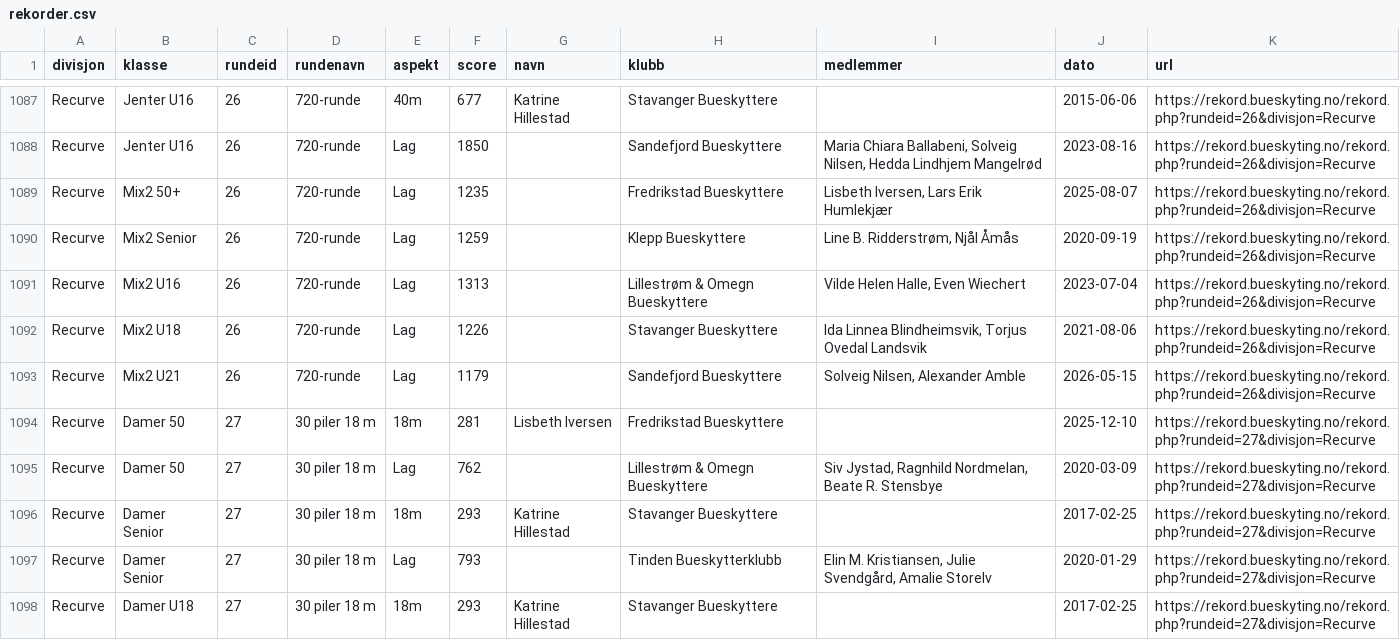
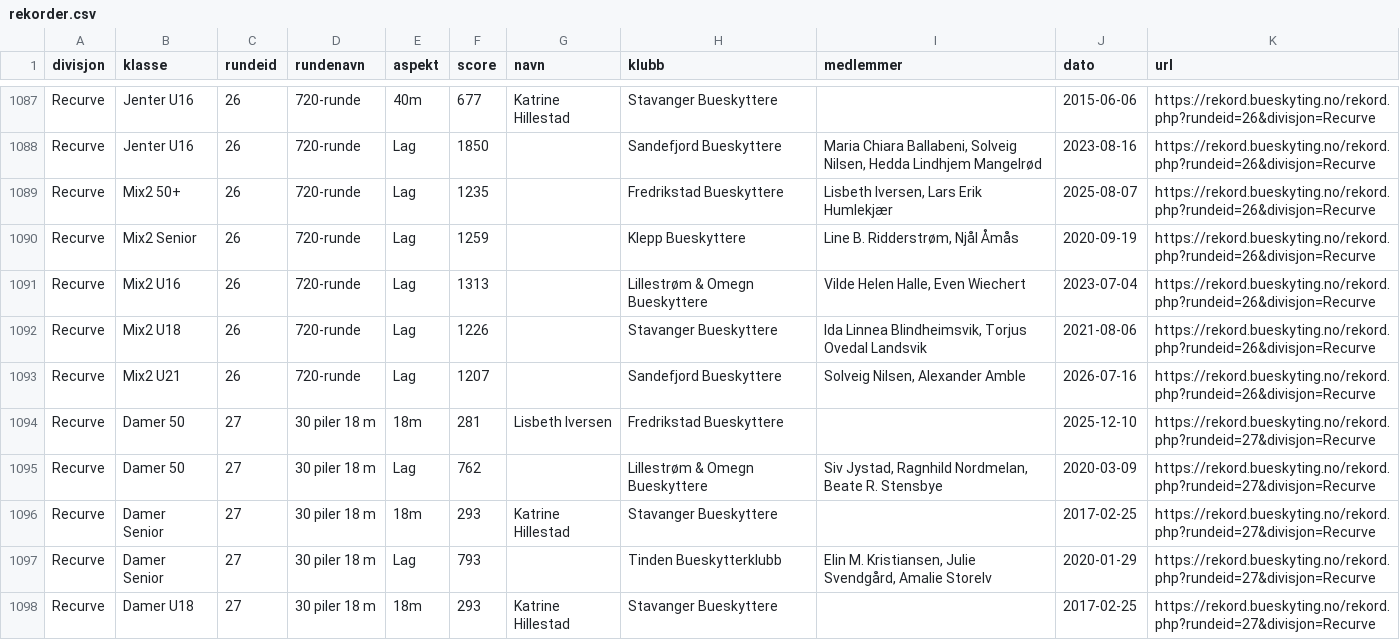
Before and after one commit to Paalmessenlien/rekorder, a CSV file: rekorder.csv, drawn as a sheet; only a part is shown, gaps mark what is left out.

```diff
--- a/rekorder.csv
+++ b/rekorder.csv
@@ -1092,3 +1092,3 @@ Recurve,Mix2 U16,26,720-runde,Lag,1313,,Lillestrøm & Omegn Bueskyttere,"Vilde H
 Recurve,Mix2 U18,26,720-runde,Lag,1226,,Stavanger Bueskyttere,"Ida Linnea Blindheimsvik, Torjus Ovedal Landsvik",2021-08-06,https://rekord.bueskyting.no/rekord.php?rundeid=26&divisjon=Recurve
-Recurve,Mix2 U21,26,720-runde,Lag,1179,,Sandefjord Bueskyttere,"Solveig Nilsen, Alexander Amble",2026-05-15,https://rekord.bueskyting.no/rekord.php?rundeid=26&divisjon=Recurve
+Recurve,Mix2 U21,26,720-runde,Lag,1207,,Sandefjord Bueskyttere,"Solveig Nilsen, Alexander Amble",2026-07-16,https://rekord.bueskyting.no/rekord.php?rundeid=26&divisjon=Recurve
 Recurve,Damer 50,27,30 piler 18 m,18m,281,Lisbeth Iversen,Fredrikstad Bueskyttere,,2025-12-10,https://rekord.bueskyting.no/rekord.php?rundeid=27&divisjon=Recurve
```
Also changed, not shown: 1 other file.
